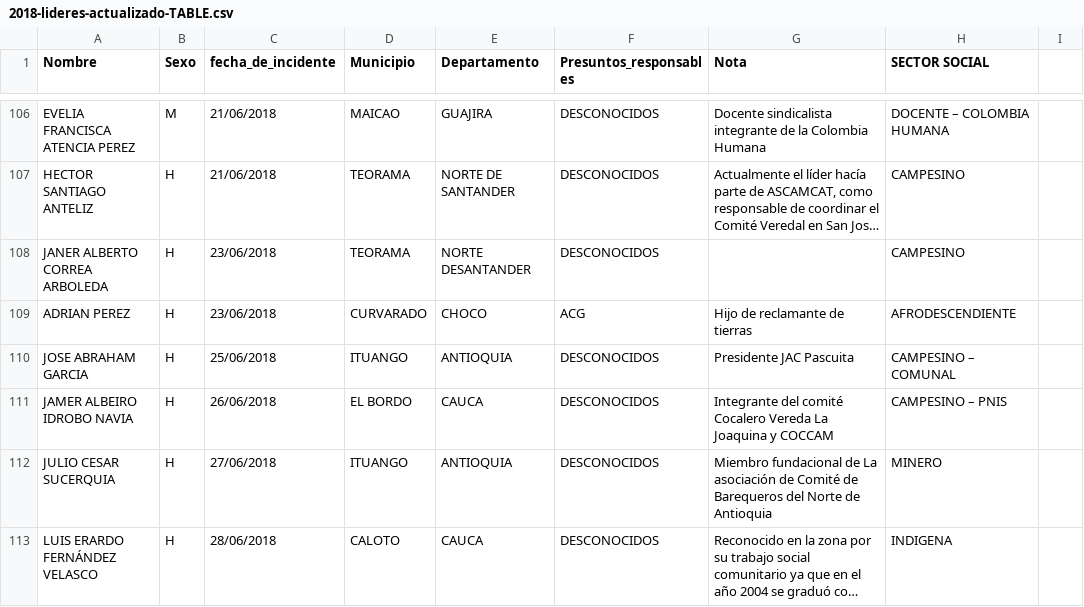
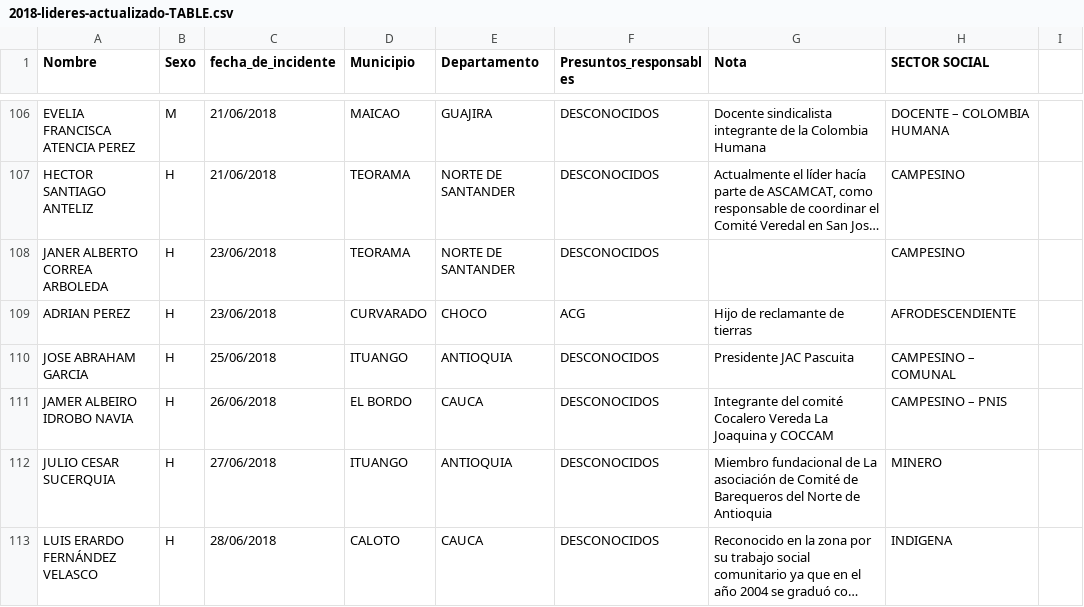
Before and after one commit to jfcali/leaders, a CSV file: data/CSV/output/2018-lideres-actualizado-TABLE.csv, drawn as a sheet; only a part is shown, gaps mark what is left out; long unchanged cells end in …; the diff names each change by its address in the sheet, - before the commit and + after, or states it on an @@ line.

Commit message:
Minor data fix

```diff
--- a/data/CSV/output/2018-lideres-actualizado-TABLE.csv
+++ b/data/CSV/output/2018-lideres-actualizado-TABLE.csv
-E108 (Departamento): NORTE DESANTANDER
+E108 (Departamento): NORTE DE SANTANDER
```
